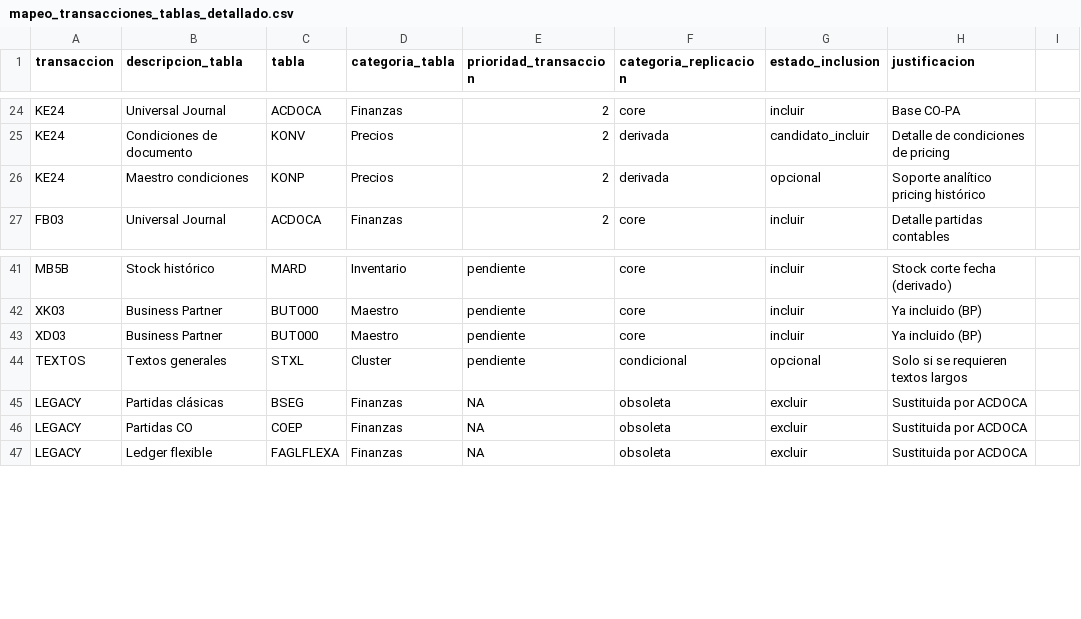
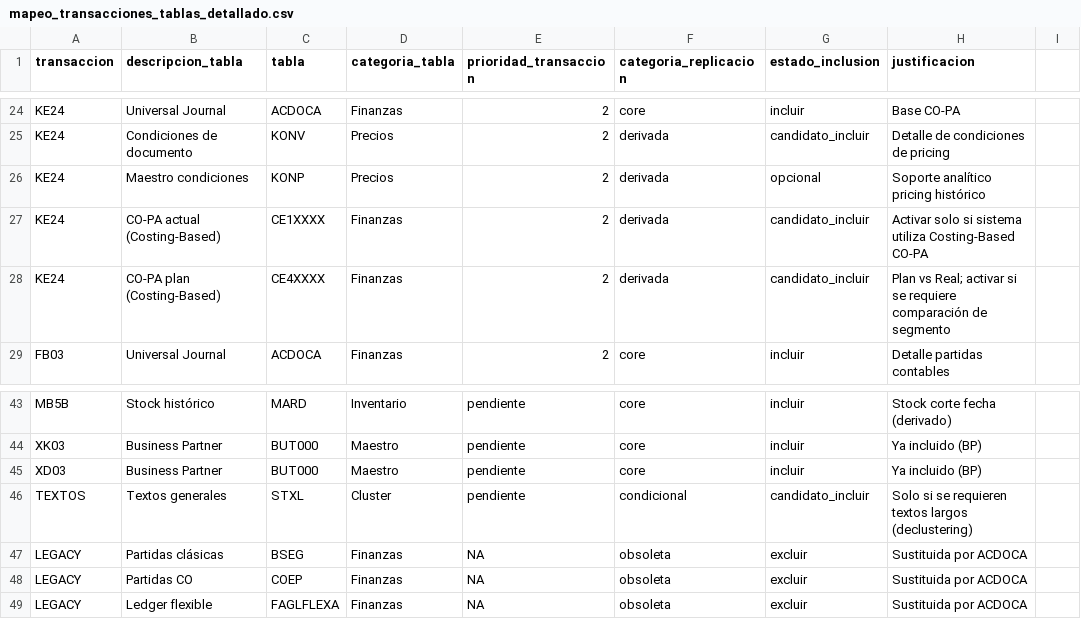
Before and after one commit to jmbigi/ElancoPower, a CSV file: docs/internos/mapeo_transacciones_tablas_detallado.csv, drawn as a sheet; only a part is shown, gaps mark what is left out.

```diff
--- a/docs/internos/mapeo_transacciones_tablas_detallado.csv
+++ b/docs/internos/mapeo_transacciones_tablas_detallado.csv
@@ -26,2 +26,4 @@ KE24,Condiciones de documento,KONV,Precios,2,derivada,candidato_incluir,Detalle
 KE24,Maestro condiciones,KONP,Precios,2,derivada,opcional,Soporte analítico pricing histórico
+KE24,CO-PA actual (Costing-Based),CE1XXXX,Finanzas,2,derivada,candidato_incluir,Activar solo si sistema utiliza Costing-Based CO-PA
+KE24,CO-PA plan (Costing-Based),CE4XXXX,Finanzas,2,derivada,candidato_incluir,Plan vs Real; activar si se requiere comparación de segmento
 FB03,Universal Journal,ACDOCA,Finanzas,2,core,incluir,Detalle partidas contables
@@ -43,3 +45,3 @@ XK03,Business Partner,BUT000,Maestro,pendiente,core,incluir,Ya incluido (BP)
 XD03,Business Partner,BUT000,Maestro,pendiente,core,incluir,Ya incluido (BP)
-TEXTOS,Textos generales,STXL,Cluster,pendiente,condicional,opcional,Solo si se requieren textos largos
+TEXTOS,Textos generales,STXL,Cluster,pendiente,condicional,candidato_incluir,Solo si se requieren textos largos (declustering)
 LEGACY,Partidas clásicas,BSEG,Finanzas,NA,obsoleta,excluir,Sustituida por ACDOCA
```
Also changed, not shown: 8 other files.
